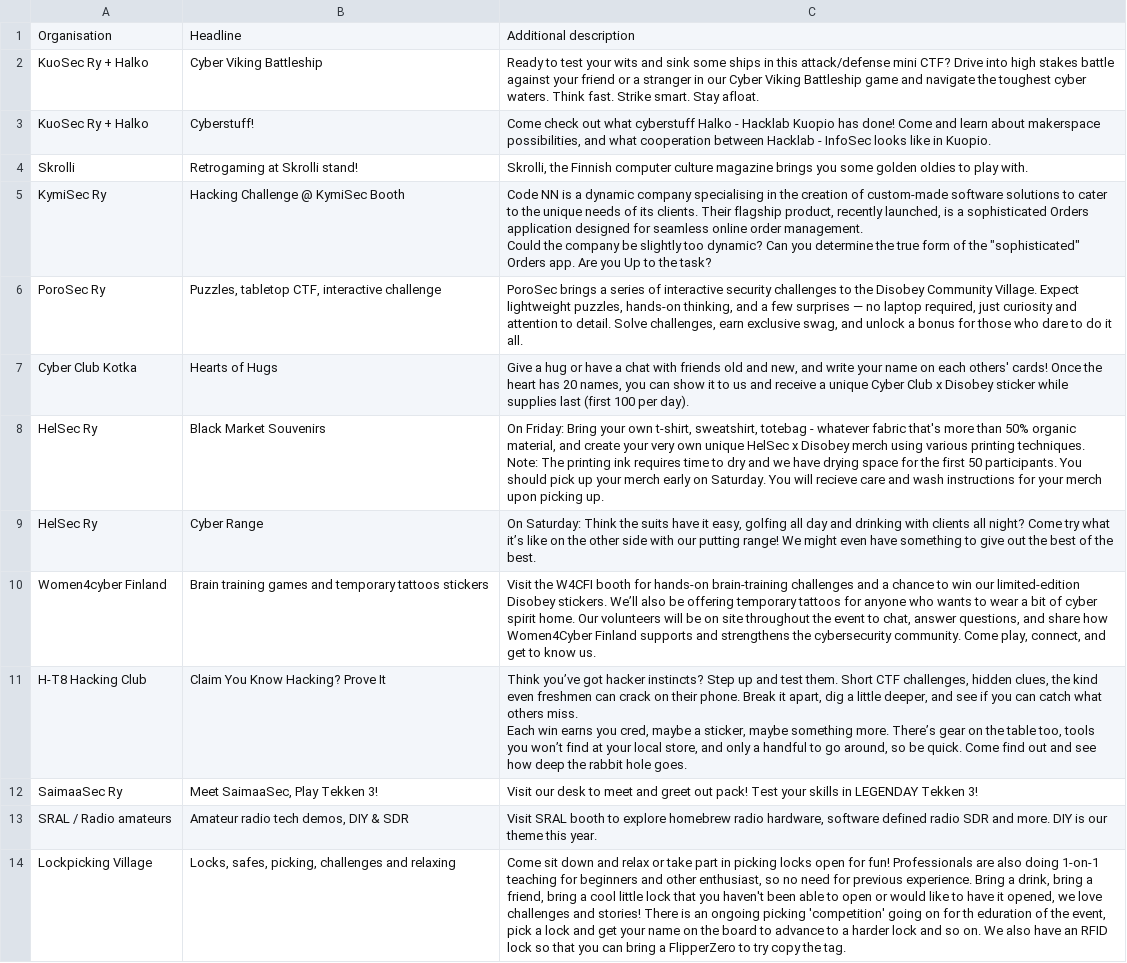
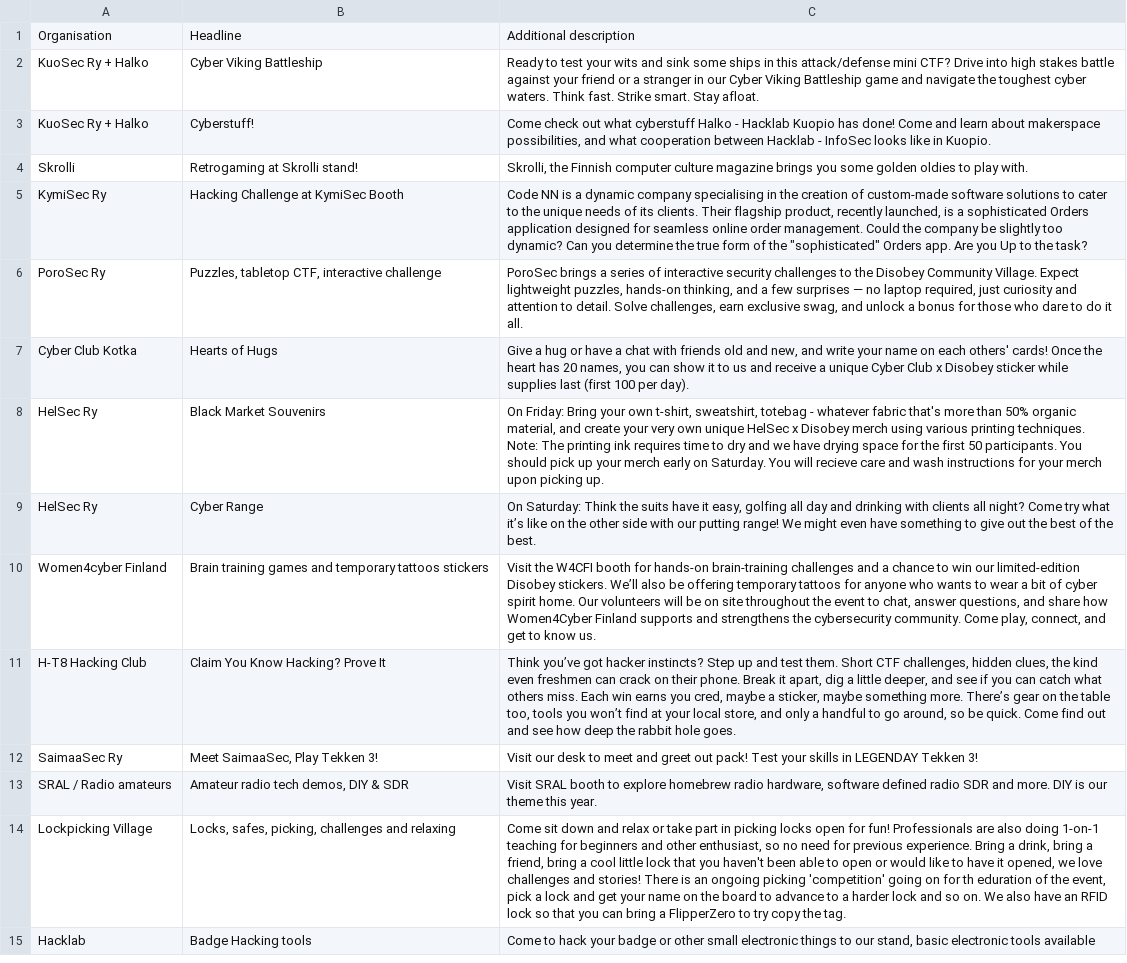
Before and after one commit to disobeyfi/public-www, a CSV file: 2026/inc/cv-csvs/CV-3-Ongoing.csv, drawn as a sheet; only a part is shown; the shorter side is filled out with more unchanged rows.

Commit message:
Add files via upload

```diff
--- a/2026/inc/cv-csvs/CV-3-Ongoing.csv
+++ b/2026/inc/cv-csvs/CV-3-Ongoing.csv
@@ -4,9 +4,6 @@ KuoSec Ry + Halko;Cyberstuff!;Come check out what cyberstuff Halko - Hacklab Kuo
 Skrolli;Retrogaming at Skrolli stand!;Skrolli, the Finnish computer culture magazine brings you some golden oldies to play with.
-KymiSec Ry;Hacking Challenge @ KymiSec Booth;"Code NN is a dynamic company specialising in the creation of custom-made software solutions to cater to the unique needs of its clients. Their flagship product, recently launched, is a sophisticated Orders application designed for seamless online order management.
-Could the company be slightly too dynamic? Can you determine the true form of the ""sophisticated"" Orders app. Are you Up to the task?"
+KymiSec Ry;Hacking Challenge at KymiSec Booth;"Code NN is a dynamic company specialising in the creation of custom-made software solutions to cater to the unique needs of its clients. Their flagship product, recently launched, is a sophisticated Orders application designed for seamless online order management. Could the company be slightly too dynamic? Can you determine the true form of the ""sophisticated"" Orders app. Are you Up to the task?"
 PoroSec Ry;Puzzles, tabletop CTF, interactive challenge;PoroSec brings a series of interactive security challenges to the Disobey Community Village. Expect lightweight puzzles, hands-on thinking, and a few surprises — no laptop required, just curiosity and attention to detail. Solve challenges, earn exclusive swag, and unlock a bonus for those who dare to do it all.
 Cyber Club Kotka;Hearts of Hugs;Give a hug or have a chat with friends old and new, and write your name on each others' cards! Once the heart has 20 names, you can show it to us and receive a unique Cyber Club x Disobey sticker while supplies last (first 100 per day).
-HelSec Ry;Black Market Souvenirs;"On Friday: Bring your own t-shirt, sweatshirt, totebag - whatever fabric that's more than 50% organic material, and create your very own unique HelSec x Disobey merch using various printing techniques.
-
-Note: The printing ink requires time to dry and we have drying space for the first 50 participants. You should pick up your merch early on Saturday. You will recieve care and wash instructions for your merch upon picking up."
+HelSec Ry;Black Market Souvenirs;On Friday: Bring your own t-shirt, sweatshirt, totebag - whatever fabric that's more than 50% organic material, and create your very own unique HelSec x Disobey merch using various printing techniques. Note: The printing ink requires time to dry and we have drying space for the first 50 participants. You should pick up your merch early on Saturday. You will recieve care and wash instructions for your merch upon picking up.
 HelSec Ry;Cyber Range;On Saturday: Think the suits have it easy, golfing all day and drinking with clients all night? Come try what it’s like on the other side with our putting range! We might even have something to give out the best of the best.
@@ -14,5 +11,3 @@ Women4cyber Finland;Brain training games and temporary tattoos stickers ;"
 Visit the W4CFI booth for hands‑on brain‑training challenges and a chance to win our limited‑edition Disobey stickers. We’ll also be offering temporary tattoos for anyone who wants to wear a bit of cyber spirit home. Our volunteers will be on site throughout the event to chat, answer questions, and share how Women4Cyber Finland supports and strengthens the cybersecurity community. Come play, connect, and get to know us."
-H-T8 Hacking Club;Claim You Know Hacking? Prove It;"Think you’ve got hacker instincts? Step up and test them. Short CTF challenges, hidden clues, the kind even freshmen can crack on their phone. Break it apart, dig a little deeper, and see if you can catch what others miss.
-
-Each win earns you cred, maybe a sticker, maybe something more. There’s gear on the table too, tools you won’t find at your local store, and only a handful to go around, so be quick. Come find out and see how deep the rabbit hole goes."
+H-T8 Hacking Club;Claim You Know Hacking? Prove It;Think you’ve got hacker instincts? Step up and test them. Short CTF challenges, hidden clues, the kind even freshmen can crack on their phone. Break it apart, dig a little deeper, and see if you can catch what others miss. Each win earns you cred, maybe a sticker, maybe something more. There’s gear on the table too, tools you won’t find at your local store, and only a handful to go around, so be quick. Come find out and see how deep the rabbit hole goes.
 SaimaaSec Ry;Meet SaimaaSec, Play Tekken 3!;Visit our desk to meet and greet out pack! Test your skills in LEGENDAY Tekken 3!
```
